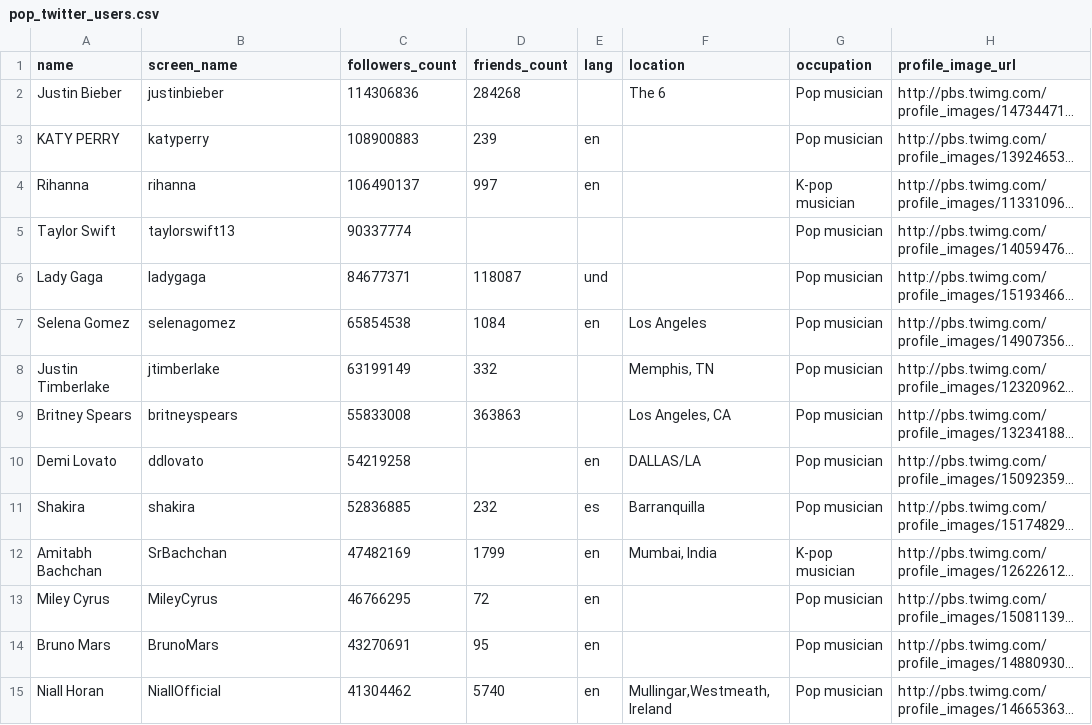
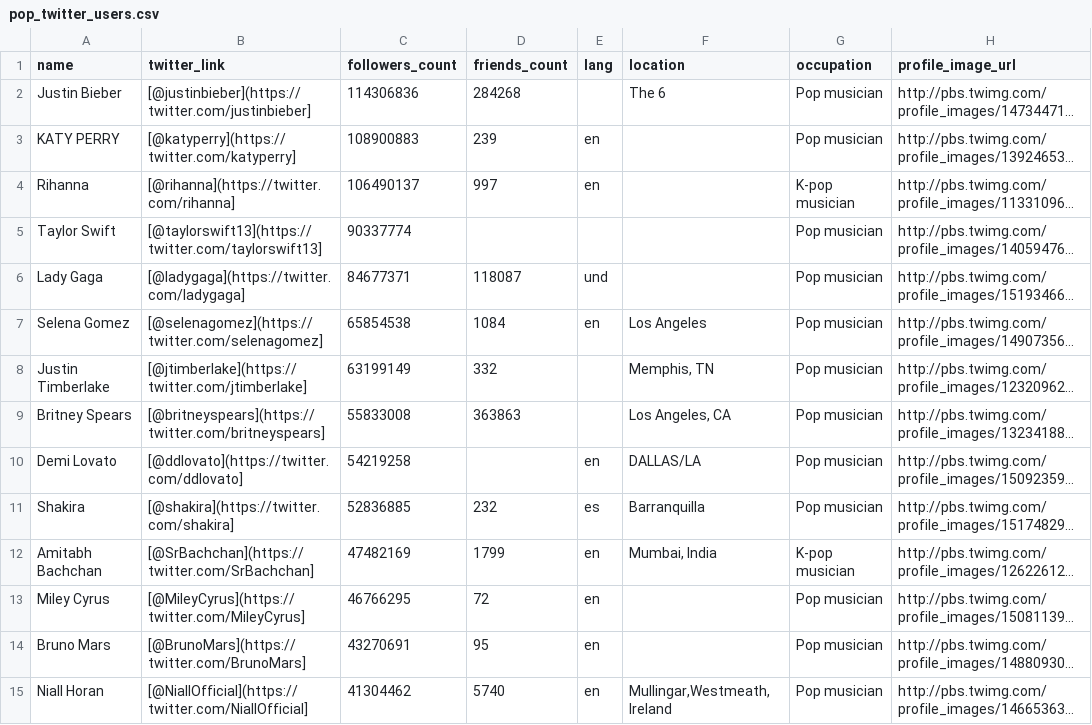
Before and after one commit to micaliu153/twitter_most_followed, a CSV file: pop_twitter_users.csv, drawn as a sheet; only a part is shown; long unchanged cells end in …; the diff covers the shown part only; the diff names each change by its address in the sheet, - before the commit and + after, or states it on an @@ line.

```diff
--- a/pop_twitter_users.csv
+++ b/pop_twitter_users.csv
-B1: screen_name
+B1: twitter_link
-B2 (twitter_link): justinbieber
+B2 (twitter_link): [@justinbieber](https://twitter.com/justinbieber]
-B3 (twitter_link): katyperry
+B3 (twitter_link): [@katyperry](https://twitter.com/katyperry]
-B4 (twitter_link): rihanna
+B4 (twitter_link): [@rihanna](https://twitter.com/rihanna]
-B5 (twitter_link): taylorswift13
+B5 (twitter_link): [@taylorswift13](https://twitter.com/taylorswift13]
-B6 (twitter_link): ladygaga
+B6 (twitter_link): [@ladygaga](https://twitter.com/ladygaga]
-B7 (twitter_link): selenagomez
+B7 (twitter_link): [@selenagomez](https://twitter.com/selenagomez]
-B8 (twitter_link): jtimberlake
+B8 (twitter_link): [@jtimberlake](https://twitter.com/jtimberlake]
-B9 (twitter_link): britneyspears
+B9 (twitter_link): [@britneyspears](https://twitter.com/britneyspears]
-B10 (twitter_link): ddlovato
+B10 (twitter_link): [@ddlovato](https://twitter.com/ddlovato]
-B11 (twitter_link): shakira
+B11 (twitter_link): [@shakira](https://twitter.com/shakira]
-B12 (twitter_link): SrBachchan
+B12 (twitter_link): [@SrBachchan](https://twitter.com/SrBachchan]
-B13 (twitter_link): MileyCyrus
+B13 (twitter_link): [@MileyCyrus](https://twitter.com/MileyCyrus]
-B14 (twitter_link): BrunoMars
+B14 (twitter_link): [@BrunoMars](https://twitter.com/BrunoMars]
-B15 (twitter_link): NiallOfficial
+B15 (twitter_link): [@NiallOfficial](https://twitter.com/NiallOfficial]
```
Also changed, not shown: 105 edited cells elsewhere in this file, 1 other file.
